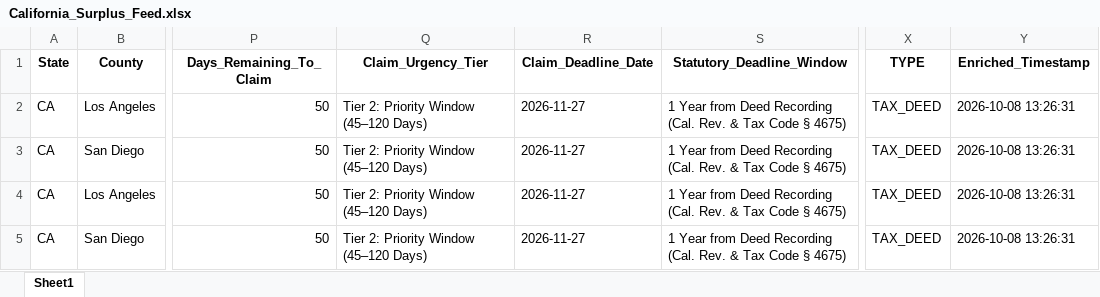
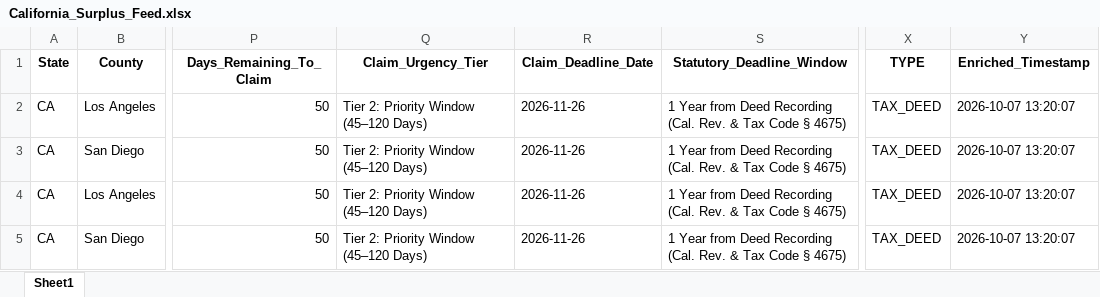
Before and after one commit to daveestaaqui/revenue-engine, an Excel workbook: exports/California_Surplus_Feed.xlsx, sheet Sheet1, drawn as a sheet; only a part is shown, gaps mark what is left out; values as stored, in another font and other column widths than the file's, no borders; the diff names each change by its address in the sheet, - before the commit and + after, or states it on an @@ line.

```diff
--- a/exports/California_Surplus_Feed.xlsx (sheet Sheet1)
+++ b/exports/California_Surplus_Feed.xlsx (sheet Sheet1)
-R2:R5 (Claim_Deadline_Date): 2026-11-27
+R2:R5 (Claim_Deadline_Date): 2026-11-26
-Y2:Y5 (Enriched_Timestamp): 2026-10-08 13:26:31
+Y2:Y5 (Enriched_Timestamp): 2026-10-07 13:20:07
```
Also changed, not shown: exports/Georgia_Surplus_Feed.xlsx, exports/Master_Surplus_Lead_Feed.xlsx, 47 other files.
